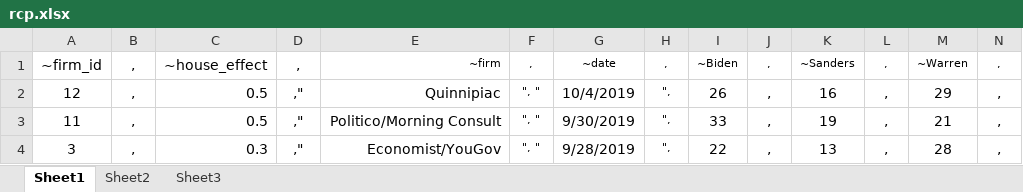
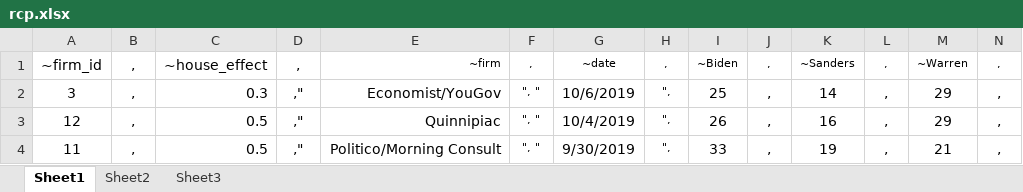
Before and after one commit to McCartneyAC/average_of_polls, an Excel workbook: rcp.xlsx, sheet Sheet1, drawn as a sheet; only a part is shown; the shorter side is filled out with more unchanged rows; values as stored, in another font and other column widths than the file's, no borders; rows hold the shown columns only; the diff names each change by its address in the sheet, - before the commit and + after, or states it on an @@ line.

Commit message:
Add files via upload

```diff
--- a/rcp.xlsx (sheet Sheet1)
+++ b/rcp.xlsx (sheet Sheet1)
+row 2: 3 | , | 0.3 | ," | Economist/YouGov | ", " | 10/6/2019 | ", | 25 | , | 14 | , | 29 | ,
```
